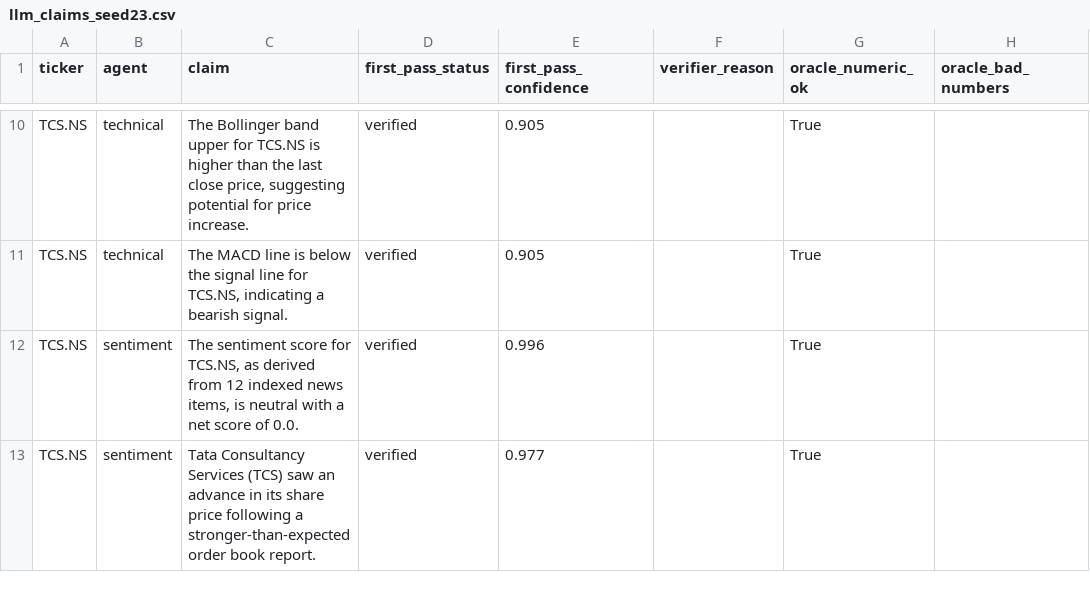
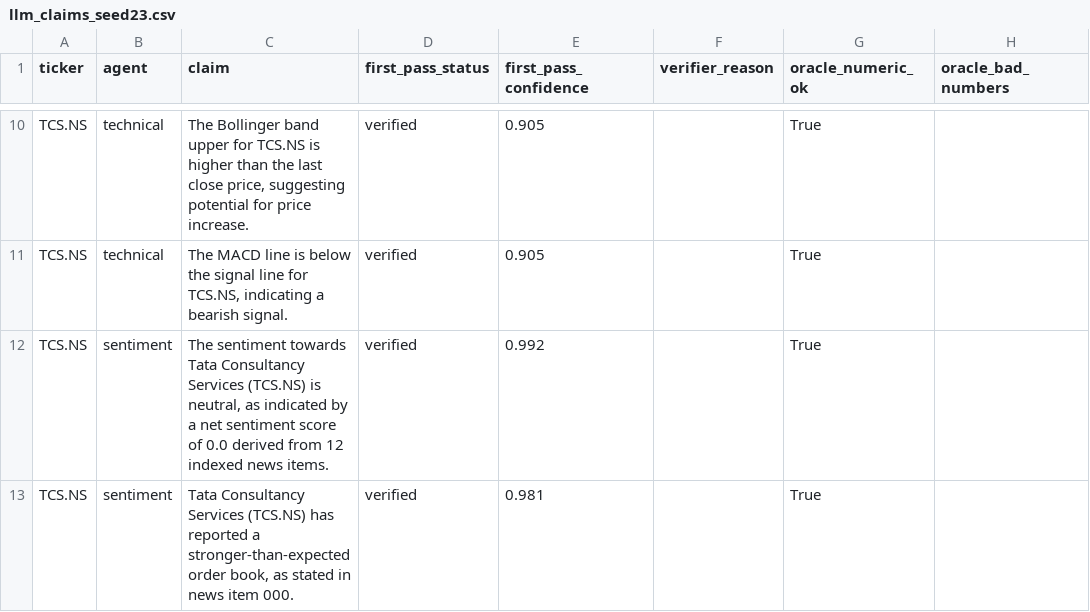
Before and after one commit to awasthiprashast/multi-agent-financial-research, a CSV file: results/llm_claims_seed23.csv, drawn as a sheet; only a part is shown, gaps mark what is left out; the diff covers the shown part only; the diff names each change by its address in the sheet, - before the commit and + after, or states it on an @@ line.

```diff
--- a/results/llm_claims_seed23.csv
+++ b/results/llm_claims_seed23.csv
-C12 (claim): The sentiment score for TCS.NS, as derived from 12 indexed news items, is neutral with a net score of 0.0.
+C12 (claim): The sentiment towards Tata Consultancy Services (TCS.NS) is neutral, as indicated by a net sentiment score of 0.0 derived from 12 indexed news items.
-E12 (first_pass_confidence): 0.996
+E12 (first_pass_confidence): 0.992
-C13 (claim): …Consultancy Services (TCS) saw an advance in its share price following a stronger-than-expected order book report.
+C13 (claim): …Consultancy Services (TCS.NS) has reported a stronger-than-expected order book, as stated in news item 000.
-E13 (first_pass_confidence): 0.977
+E13 (first_pass_confidence): 0.981
```
Also changed, not shown: 7 edited cells elsewhere in this file, results/llm_claims.csv, results/llm_claims_seed101.csv, 29 other files.
